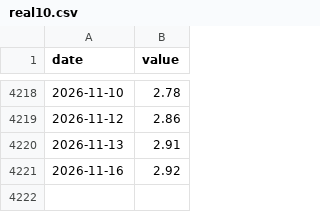
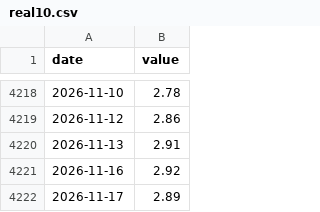
Before and after one commit to 964583194/ratio-signal, a CSV file: data/raw/real10.csv, drawn as a sheet; only a part is shown, gaps mark what is left out.

```diff
--- a/data/raw/real10.csv
+++ b/data/raw/real10.csv
@@ -4221 +4221,2 @@ date,value
 2026-11-16,2.92
+2026-11-17,2.89
```
Also changed, not shown: 20 other files.
